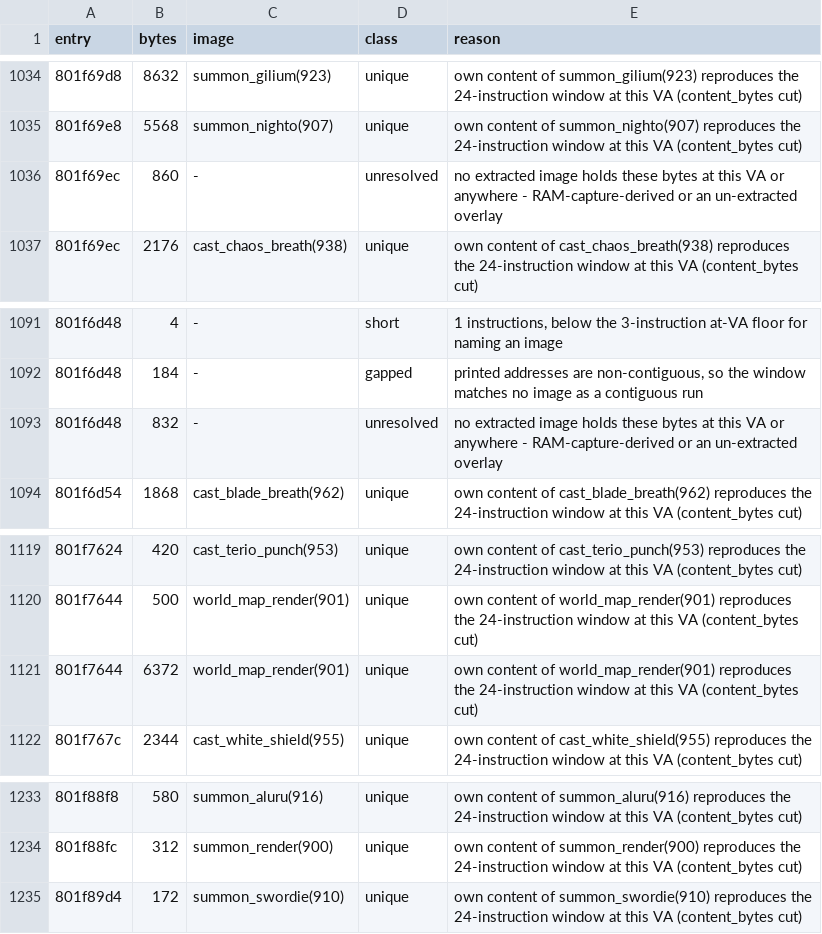
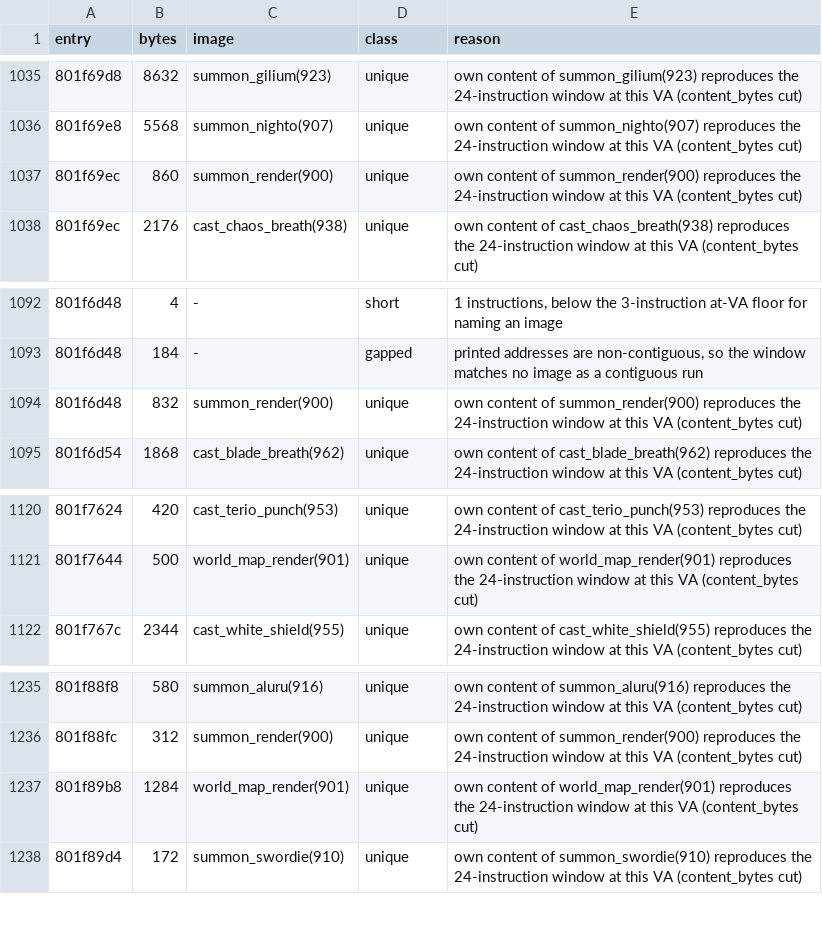
Before and after one commit to AndrewAltimit/legend-of-legaia-re, a CSV file: scripts/ghidra-analysis/dump-extent-attribution.csv, drawn as a sheet; only a part is shown, gaps mark what is left out; the diff covers the shown part only.

```diff
--- a/scripts/ghidra-analysis/dump-extent-attribution.csv
+++ b/scripts/ghidra-analysis/dump-extent-attribution.csv
@@ -1035,3 +1036,3 @@ entry,bytes,image,class,reason
 801f69e8,5568,summon_nighto(907),unique,own content of summon_nighto(907) reproduces the 24-instruction window at this VA (content_bytes cut)
-801f69ec,860,-,unresolved,no extracted image holds these bytes at this VA or anywhere - RAM-capture-derived or an un-extracted overlay
+801f69ec,860,summon_render(900),unique,own content of summon_render(900) reproduces the 24-instruction window at this VA (content_bytes cut)
 801f69ec,2176,cast_chaos_breath(938),unique,own content of cast_chaos_breath(938) reproduces the 24-instruction window at this VA (content_bytes cut)
@@ -1092,3 +1093,3 @@ entry,bytes,image,class,reason
 801f6d48,184,-,gapped,"printed addresses are non-contiguous, so the window matches no image as a contiguous run"
-801f6d48,832,-,unresolved,no extracted image holds these bytes at this VA or anywhere - RAM-capture-derived or an un-extracted overlay
+801f6d48,832,summon_render(900),unique,own content of summon_render(900) reproduces the 24-instruction window at this VA (content_bytes cut)
 801f6d54,1868,cast_blade_breath(962),unique,own content of cast_blade_breath(962) reproduces the 24-instruction window at this VA (content_bytes cut)
@@ -1120,3 +1121,2 @@ entry,bytes,image,class,reason
 801f7644,500,world_map_render(901),unique,own content of world_map_render(901) reproduces the 24-instruction window at this VA (content_bytes cut)
-801f7644,6372,world_map_render(901),unique,own content of world_map_render(901) reproduces the 24-instruction window at this VA (content_bytes cut)
 801f767c,2344,cast_white_shield(955),unique,own content of cast_white_shield(955) reproduces the 24-instruction window at this VA (content_bytes cut)
@@ -1234,2 +1236,3 @@ entry,bytes,image,class,reason
 801f88fc,312,summon_render(900),unique,own content of summon_render(900) reproduces the 24-instruction window at this VA (content_bytes cut)
+801f89b8,1284,world_map_render(901),unique,own content of world_map_render(901) reproduces the 24-instruction window at this VA (content_bytes cut)
 801f89d4,172,summon_swordie(910),unique,own content of summon_swordie(910) reproduces the 24-instruction window at this VA (content_bytes cut)
```
Also changed, not shown: 5 added rows and 2 removed rows elsewhere in this file, 3 other files.
